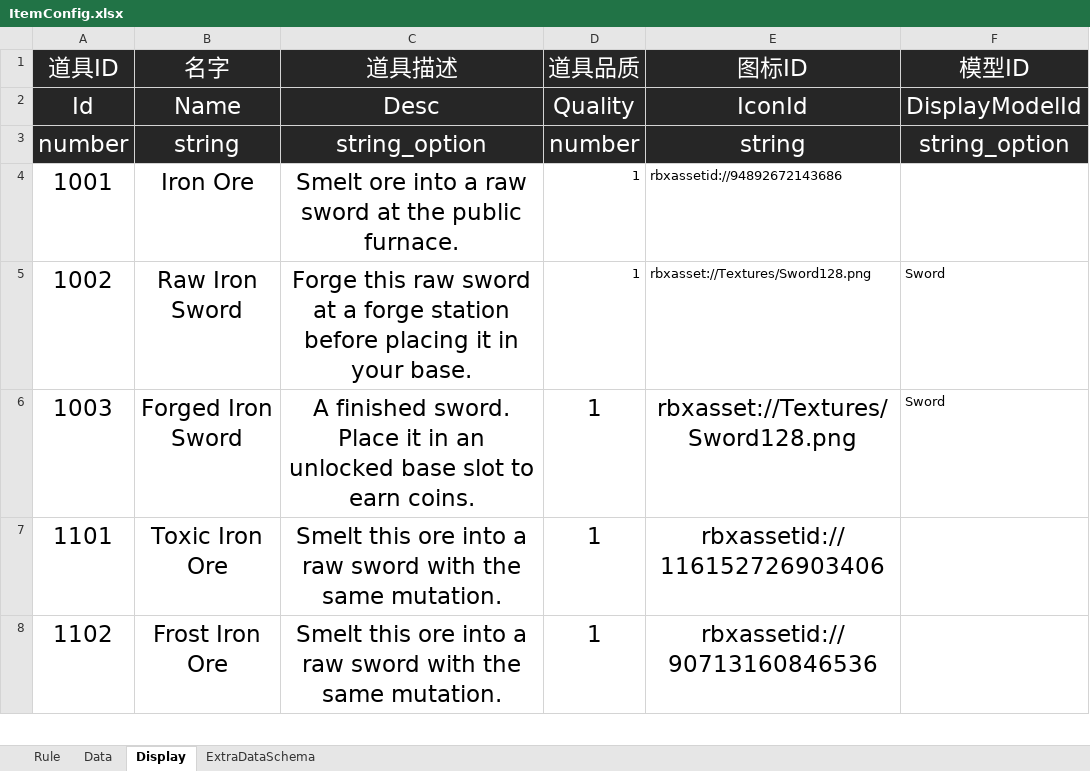
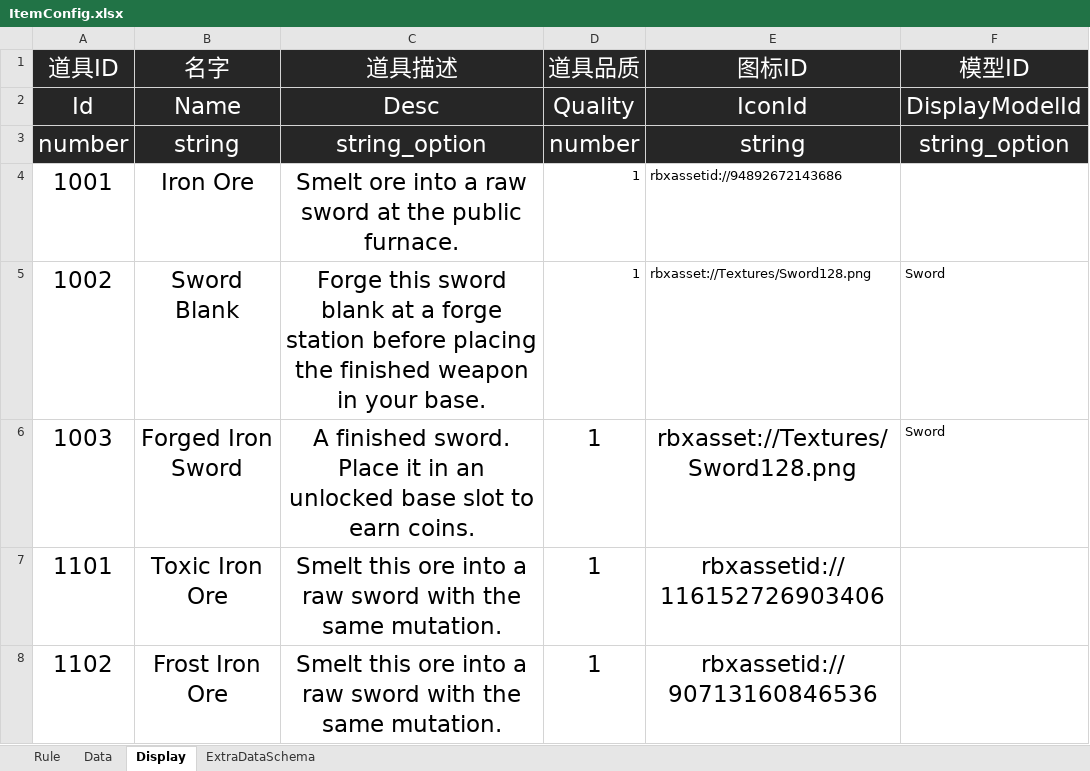
Before and after one commit to shenxin-karl/Roblox_Y2, an Excel workbook: 配置文档/ItemConfig.xlsx, sheet Display, drawn as a sheet; only a part is shown; values as stored, in another font and other column widths than the file's, no borders; the diff names each change by its address in the sheet, - before the commit and + after, or states it on an @@ line.

```diff
--- a/配置文档/ItemConfig.xlsx (sheet Display)
+++ b/配置文档/ItemConfig.xlsx (sheet Display)
-B5 (名字): Raw Iron Sword
+B5 (名字): Sword Blank
-C5 (道具描述): Forge this raw sword at a forge station before placing it in your…
+C5 (道具描述): Forge this sword blank at a forge station before placing the finished weapon in your…
```
Also changed, not shown: sheet ExtraDataSchema, sheet Data, 配置文档/GameConfig.xlsx, 22 other files.
